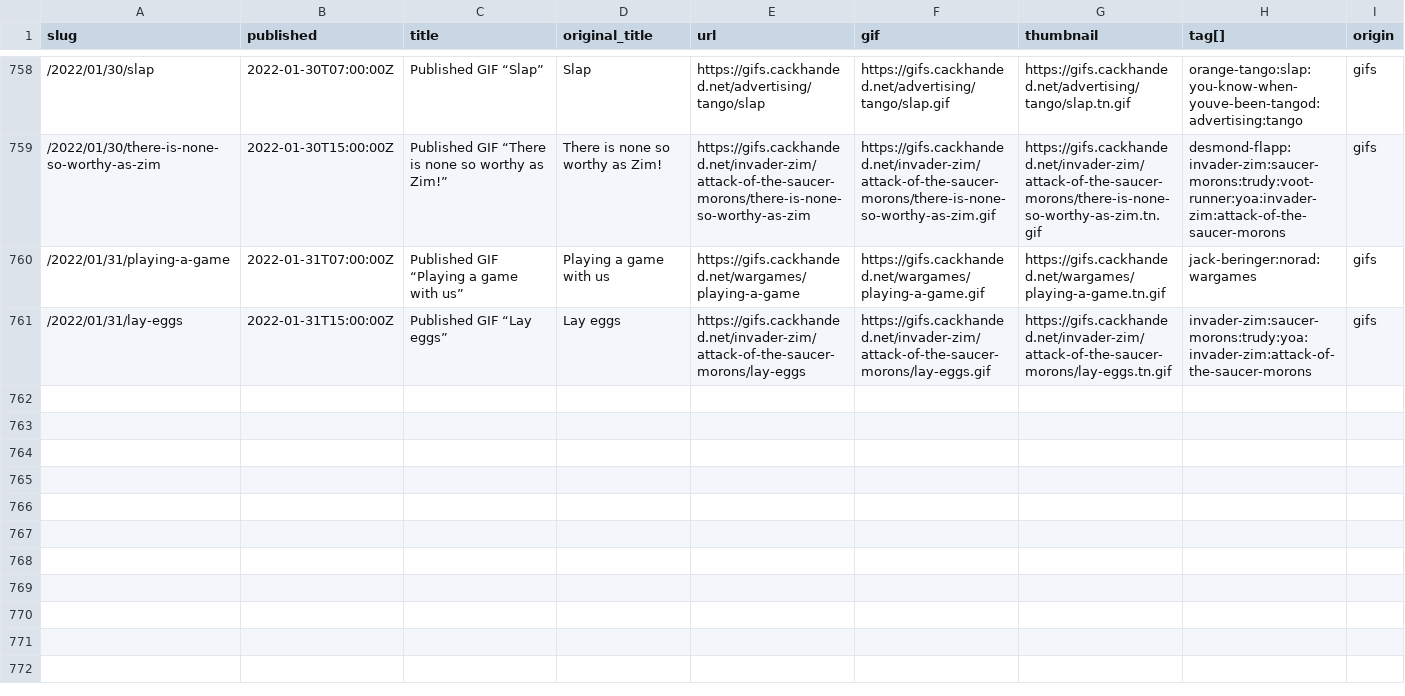
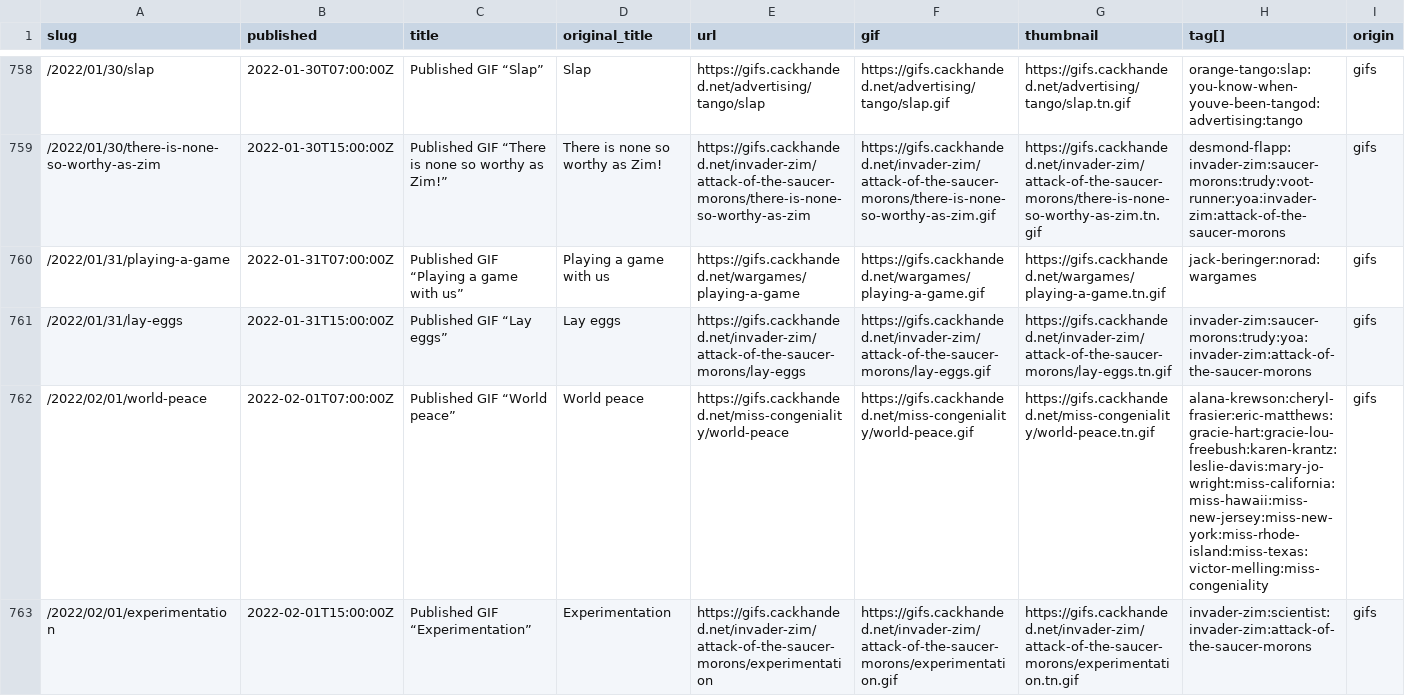
Before and after one commit to norm/marknormanfrancis.com, a CSV file: source/gifs.csv, drawn as a sheet; only a part is shown, gaps mark what is left out; rows hold the shown columns only; the diff names each change by its address in the sheet, - before the commit and + after, or states it on an @@ line.

```diff
--- a/source/gifs.csv
+++ b/source/gifs.csv
+row 762: /2022/02/01/world-peace | 2022-02-01T07:00:00Z | Published GIF “World peace” | World peace | https://gifs.cackhanded.net/miss-congeniality/world-peace | https://gifs.cackhanded.net/miss-congeniality/world-peace.gif | https://gifs.cackhanded.net/miss-congeniality/world-peace.tn.gif | alana-krewson:cheryl-frasier:eric-matthews:gracie-hart:gracie-lou-freebush:karen-krantz:leslie-davis:mary-jo-wright:miss-california:miss-hawaii:miss-new-jersey:miss-new-york:miss-rhode-island:miss-texas:victor-melling:miss-congeniality | gifs
+row 763: /2022/02/01/experimentation | 2022-02-01T15:00:00Z | Published GIF “Experimentation” | Experimentation | https://gifs.cackhanded.net/invader-zim/attack-of-the-saucer-morons/experimentation | https://gifs.cackhanded.net/invader-zim/attack-of-the-saucer-morons/experimentation.gif | https://gifs.cackhanded.net/invader-zim/attack-of-the-saucer-morons/experimentation.tn.gif | invader-zim:scientist:invader-zim:attack-of-the-saucer-morons | gifs
```
Also changed, not shown: 9 other files.
